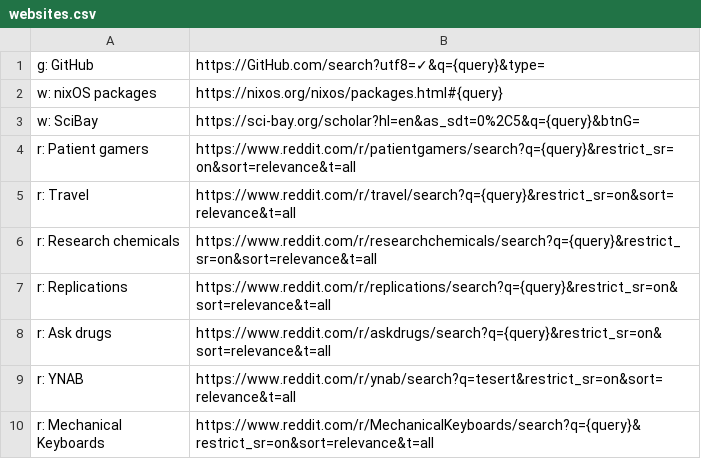
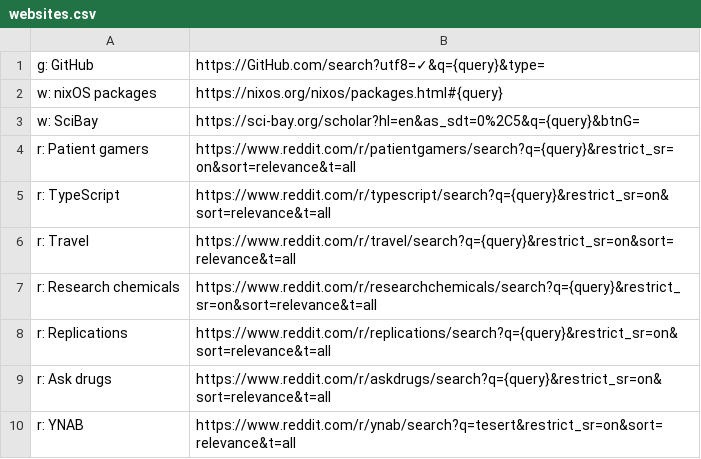
Before and after one commit to nikitavoloboev/alfred-web-searches, a CSV file: workflow/websites.csv, drawn as a sheet; only a part is shown; the shorter side is filled out with more unchanged rows.

Commit message:
add website

```diff
--- a/workflow/websites.csv
+++ b/workflow/websites.csv
@@ -4,2 +4,3 @@ w: SciBay,https://sci-bay.org/scholar?hl=en&as_sdt=0%2C5&q={query}&btnG=
 r: Patient gamers,https://www.reddit.com/r/patientgamers/search?q={query}&restrict_sr=on&sort=relevance&t=all
+r: TypeScript,https://www.reddit.com/r/typescript/search?q={query}&restrict_sr=on&sort=relevance&t=all
 r: Travel,https://www.reddit.com/r/travel/search?q={query}&restrict_sr=on&sort=relevance&t=all
```
